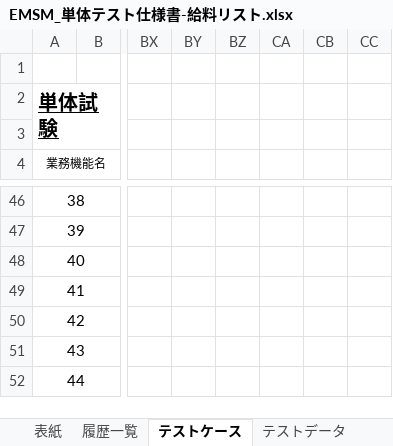
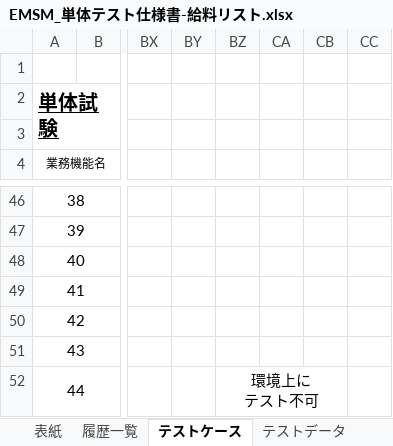
Before and after one commit to softtechSoft/emsm, an Excel workbook: DOC/単体テスト/EMSM_単体テスト仕様書-給料リスト.xlsx, sheet テストケース, drawn as a sheet; only a part is shown, gaps mark what is left out; values as stored, in another font and other column widths than the file's, no borders; ↵ is a line break in a cell; the diff names each change by its address in the sheet, - before the commit and + after, or states it on an @@ line.

Commit message:
06/05

```diff
--- a/DOC/単体テスト/EMSM_単体テスト仕様書-給料リスト.xlsx (sheet テストケース)
+++ b/DOC/単体テスト/EMSM_単体テスト仕様書-給料リスト.xlsx (sheet テストケース)
-BZ52: (empty)
+BZ52: 環境上に ↵ テスト不可
+BZ52:CB52 merged
```
